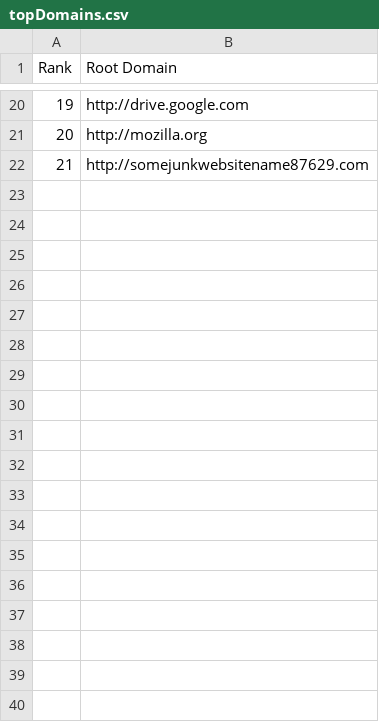
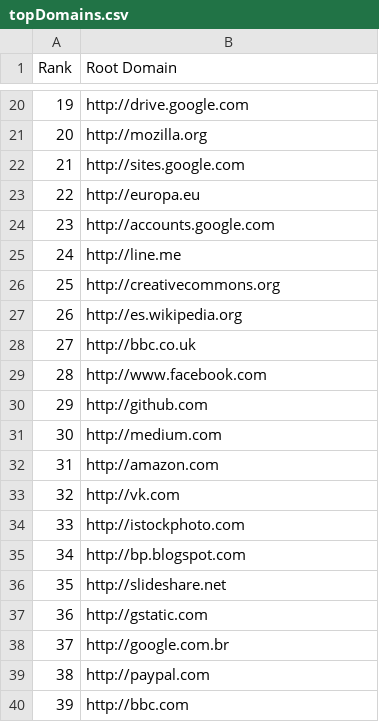
Before and after one commit to marcusthelin/go-intermediate-demo, a CSV file: labs/concurrency/lab-2/topDomains.csv, drawn as a sheet; only a part is shown, gaps mark what is left out; the diff covers the shown part only.

Commit message:
few more sites

```diff
--- a/labs/concurrency/lab-2/topDomains.csv
+++ b/labs/concurrency/lab-2/topDomains.csv
@@ -21,2 +21,20 @@ Rank,Root Domain
 20,http://mozilla.org
-21,http://somejunkwebsitename87629.com
+21,http://sites.google.com
+22,http://europa.eu
+23,http://accounts.google.com
+24,http://line.me
+25,http://creativecommons.org
+26,http://es.wikipedia.org
+27,http://bbc.co.uk
+28,http://www.facebook.com
+29,http://github.com
+30,http://medium.com
+31,http://amazon.com
+32,http://vk.com
+33,http://istockphoto.com
+34,http://bp.blogspot.com
+35,http://slideshare.net
+36,http://gstatic.com
+37,http://google.com.br
+38,http://paypal.com
+39,http://bbc.com
```
Also changed, not shown: 61 added rows elsewhere in this file.
